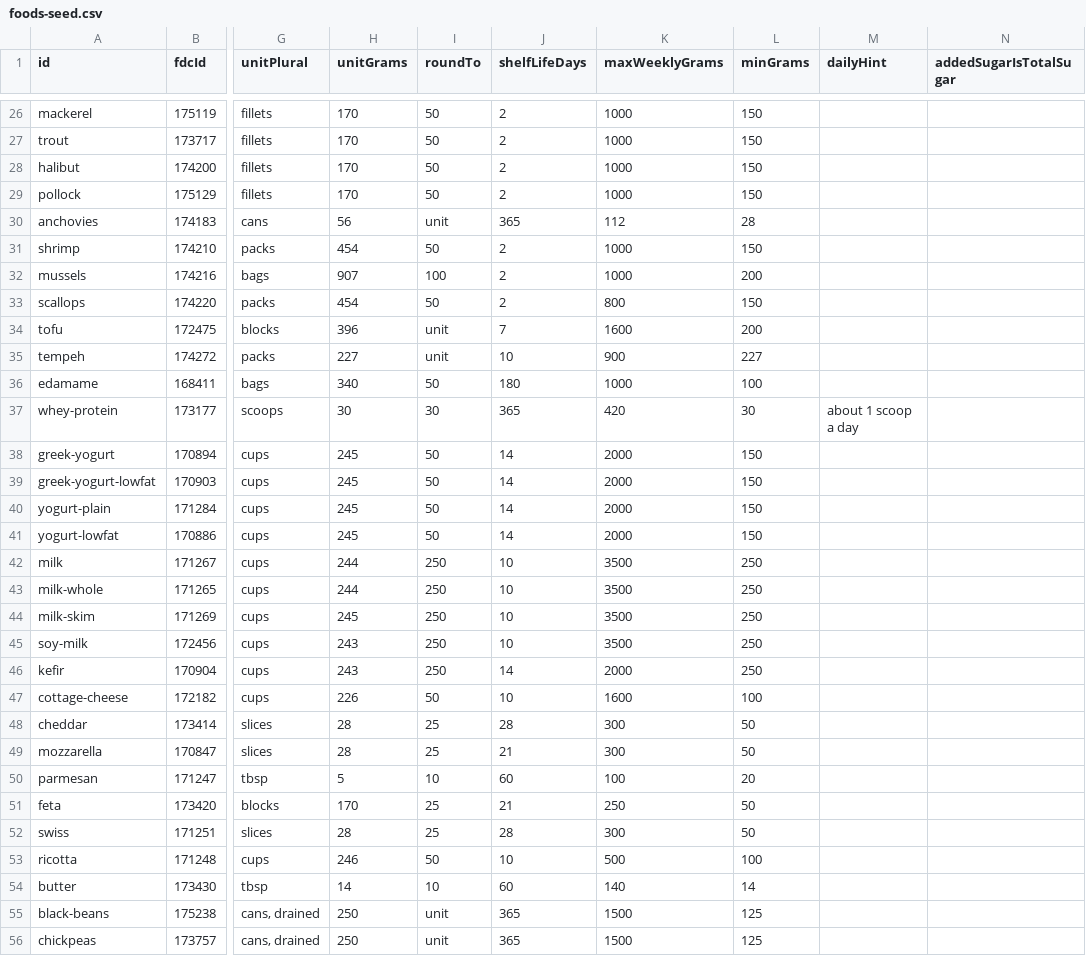
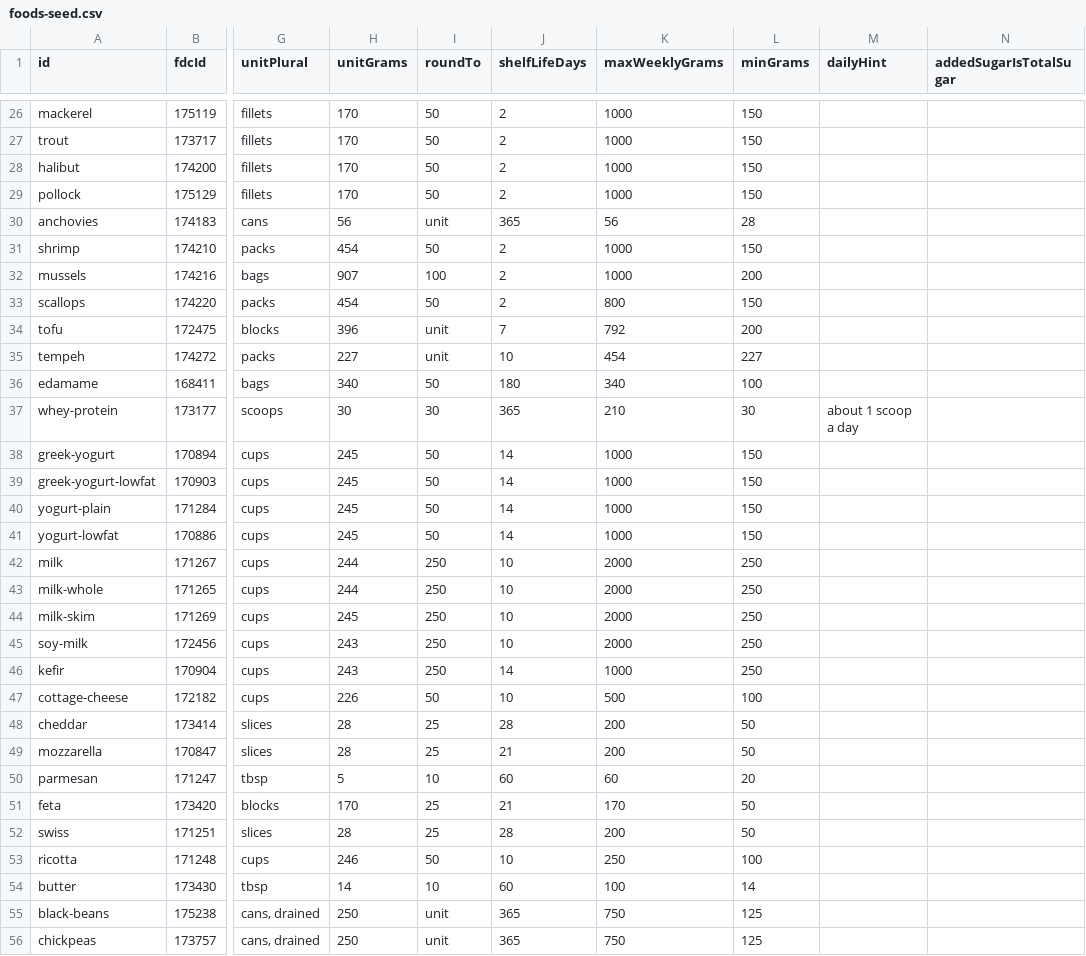
Before and after one commit to pbat117/food-planner, a CSV file: data/foods-seed.csv, drawn as a sheet; only a part is shown, gaps mark what is left out; the diff covers the shown part only; the diff names each change by its address in the sheet, - before the commit and + after, or states it on an @@ line.

```diff
--- a/data/foods-seed.csv
+++ b/data/foods-seed.csv
-K30 (maxWeeklyGrams): 112
+K30 (maxWeeklyGrams): 56
-K34 (maxWeeklyGrams): 1600
+K34 (maxWeeklyGrams): 792
-K35 (maxWeeklyGrams): 900
+K35 (maxWeeklyGrams): 454
-K36 (maxWeeklyGrams): 1000
+K36 (maxWeeklyGrams): 340
-K37 (maxWeeklyGrams): 420
+K37 (maxWeeklyGrams): 210
-K38:K41 (maxWeeklyGrams): 2000
+K38:K41 (maxWeeklyGrams): 1000
-K42:K45 (maxWeeklyGrams): 3500
+K42:K45 (maxWeeklyGrams): 2000
-K46 (maxWeeklyGrams): 2000
+K46 (maxWeeklyGrams): 1000
-K47 (maxWeeklyGrams): 1600
+K47 (maxWeeklyGrams): 500
-K48:K49 (maxWeeklyGrams): 300
+K48:K49 (maxWeeklyGrams): 200
-K50 (maxWeeklyGrams): 100
+K50 (maxWeeklyGrams): 60
-K51 (maxWeeklyGrams): 250
+K51 (maxWeeklyGrams): 170
-K52 (maxWeeklyGrams): 300
+K52 (maxWeeklyGrams): 200
-K53 (maxWeeklyGrams): 500
+K53 (maxWeeklyGrams): 250
-K54 (maxWeeklyGrams): 140
+K54 (maxWeeklyGrams): 100
-K55:K56 (maxWeeklyGrams): 1500
+K55:K56 (maxWeeklyGrams): 750
```
Also changed, not shown: 130 edited cells elsewhere in this file, 9 other files.
